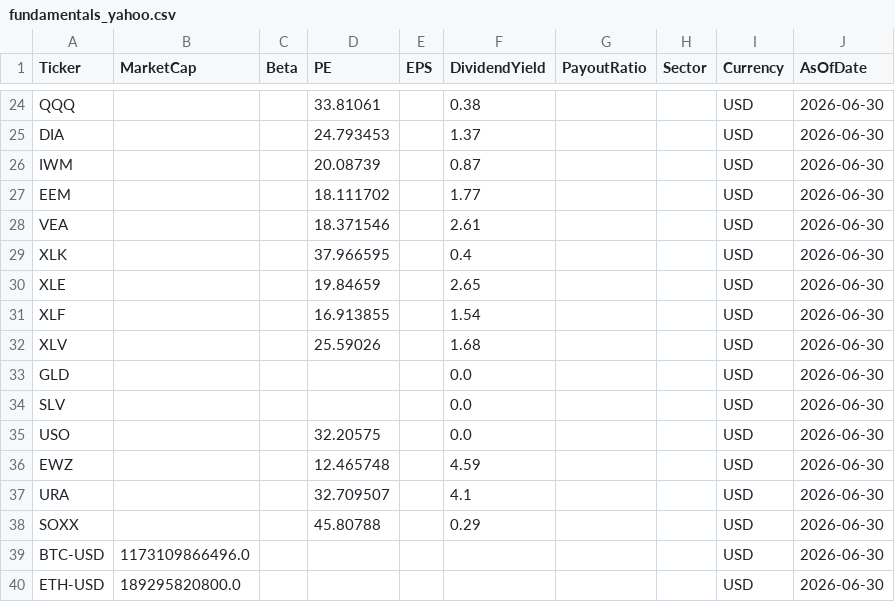
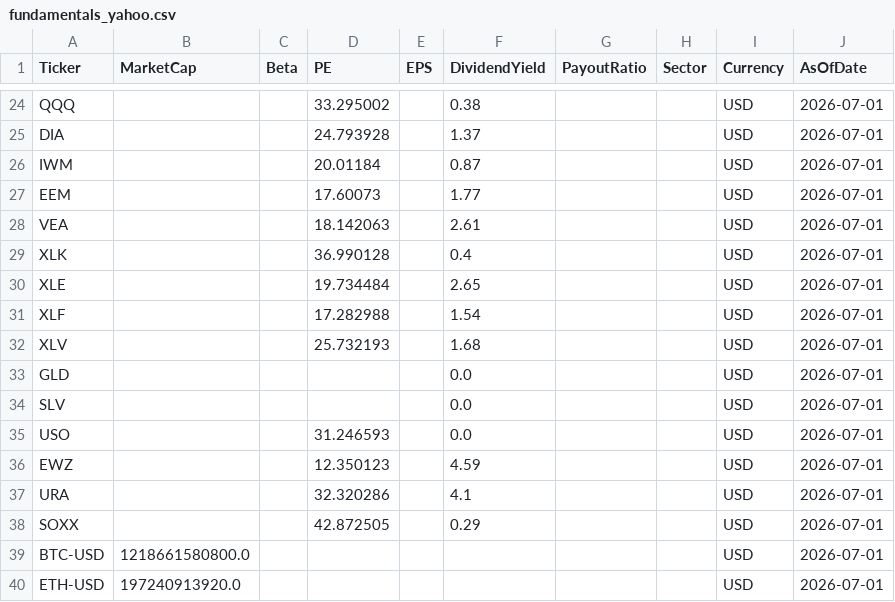
Before and after one commit to jpzingoni/stocks-market, a CSV file: fundamentals_yahoo.csv, drawn as a sheet; only a part is shown, gaps mark what is left out; the diff covers the shown part only; the diff names each change by its address in the sheet, - before the commit and + after, or states it on an @@ line.

```diff
--- a/fundamentals_yahoo.csv
+++ b/fundamentals_yahoo.csv
-D24 (PE): 33.81061
+D24 (PE): 33.295002
-J24:J40 (AsOfDate): 2026-06-30
+J24:J40 (AsOfDate): 2026-07-01
-D25 (PE): 24.793453
+D25 (PE): 24.793928
-D26 (PE): 20.08739
+D26 (PE): 20.01184
-D27 (PE): 18.111702
+D27 (PE): 17.60073
-D28 (PE): 18.371546
+D28 (PE): 18.142063
-D29 (PE): 37.966595
+D29 (PE): 36.990128
-D30 (PE): 19.84659
+D30 (PE): 19.734484
-D31 (PE): 16.913855
+D31 (PE): 17.282988
-D32 (PE): 25.59026
+D32 (PE): 25.732193
-D35 (PE): 32.20575
+D35 (PE): 31.246593
-D36 (PE): 12.465748
+D36 (PE): 12.350123
-D37 (PE): 32.709507
+D37 (PE): 32.320286
-D38 (PE): 45.80788
+D38 (PE): 42.872505
-B39 (MarketCap): 1173109866496.0
+B39 (MarketCap): 1218661580800.0
-B40 (MarketCap): 189295820800.0
+B40 (MarketCap): 197240913920.0
```
Also changed, not shown: 84 edited cells elsewhere in this file, DIM_Tickers.csv, 1 other file.
